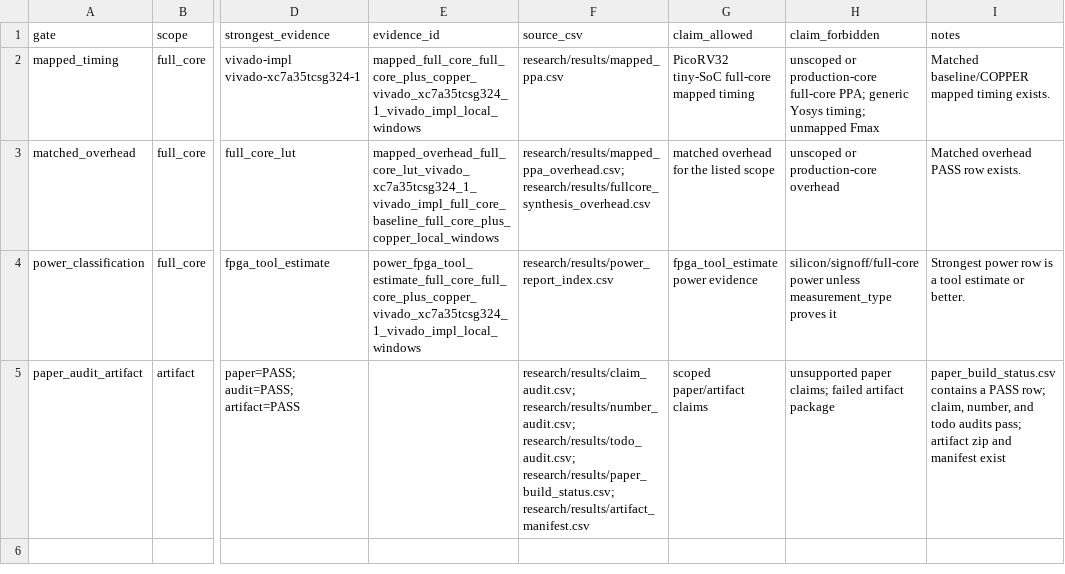
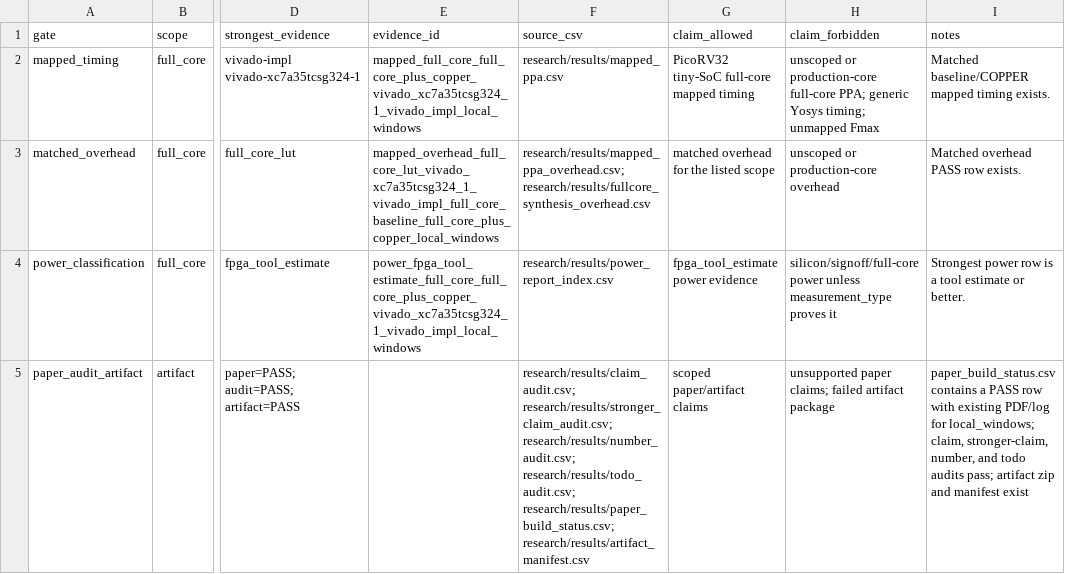
Before and after one commit to Tylerlee102/novel-arm, a CSV file: research/results/hardware_evidence_summary.csv, drawn as a sheet; only a part is shown, gaps mark what is left out; the diff names each change by its address in the sheet, - before the commit and + after, or states it on an @@ line.

```diff
--- a/research/results/hardware_evidence_summary.csv
+++ b/research/results/hardware_evidence_summary.csv
-F5 (source_csv): research/results/claim_audit.csv; research/results/number_audit.csv; research/results/todo_audit.csv;…
+F5 (source_csv): research/results/claim_audit.csv; research/results/stronger_claim_audit.csv; research/results/number_audit.csv; research/results/todo_audit.csv;…
-I5 (notes): …a PASS row; claim, number, and…
+I5 (notes): …a PASS row with existing PDF/log for local_windows; claim, stronger-claim, number, and…
```
Also changed, not shown: research/results/mapped_ppa_overhead.csv, research/results/paper_build_status.csv, 29 other files.
